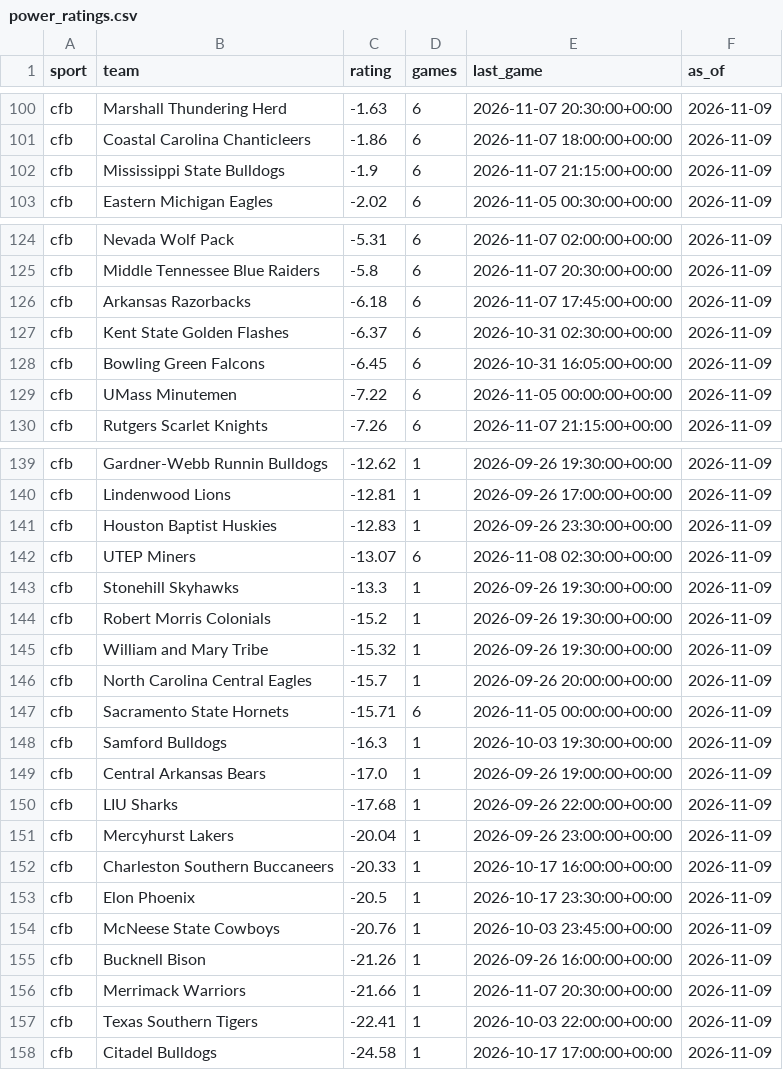
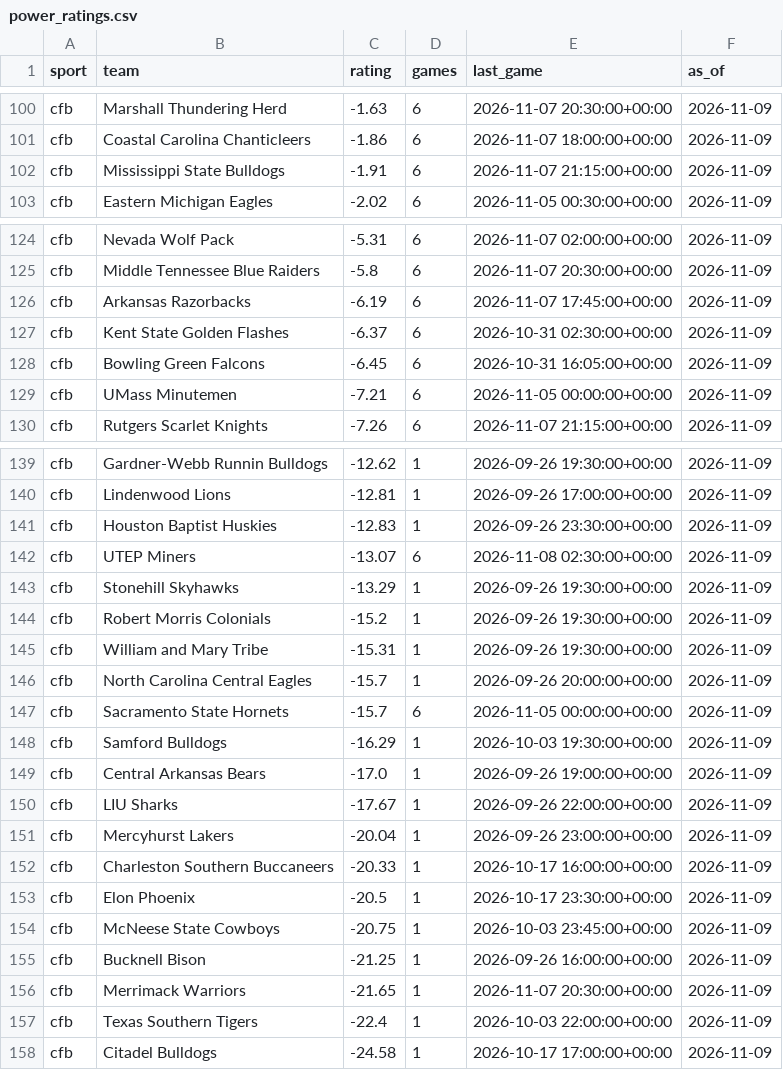
Before and after one commit to jmmoyer490/betting-data, a CSV file: data/power_ratings.csv, drawn as a sheet; only a part is shown, gaps mark what is left out; the diff covers the shown part only.

```diff
--- a/data/power_ratings.csv
+++ b/data/power_ratings.csv
@@ -101,3 +101,3 @@ cfb,Marshall Thundering Herd,-1.63,6,2026-11-07 20:30:00+00:00,2026-11-09
 cfb,Coastal Carolina Chanticleers,-1.86,6,2026-11-07 18:00:00+00:00,2026-11-09
-cfb,Mississippi State Bulldogs,-1.9,6,2026-11-07 21:15:00+00:00,2026-11-09
+cfb,Mississippi State Bulldogs,-1.91,6,2026-11-07 21:15:00+00:00,2026-11-09
 cfb,Eastern Michigan Eagles,-2.02,6,2026-11-05 00:30:00+00:00,2026-11-09
@@ -125,6 +125,6 @@ cfb,Nevada Wolf Pack,-5.31,6,2026-11-07 02:00:00+00:00,2026-11-09
 cfb,Middle Tennessee Blue Raiders,-5.8,6,2026-11-07 20:30:00+00:00,2026-11-09
-cfb,Arkansas Razorbacks,-6.18,6,2026-11-07 17:45:00+00:00,2026-11-09
+cfb,Arkansas Razorbacks,-6.19,6,2026-11-07 17:45:00+00:00,2026-11-09
 cfb,Kent State Golden Flashes,-6.37,6,2026-10-31 02:30:00+00:00,2026-11-09
 cfb,Bowling Green Falcons,-6.45,6,2026-10-31 16:05:00+00:00,2026-11-09
-cfb,UMass Minutemen,-7.22,6,2026-11-05 00:00:00+00:00,2026-11-09
+cfb,UMass Minutemen,-7.21,6,2026-11-05 00:00:00+00:00,2026-11-09
 cfb,Rutgers Scarlet Knights,-7.26,6,2026-11-07 21:15:00+00:00,2026-11-09
@@ -142,10 +142,10 @@ cfb,Houston Baptist Huskies,-12.83,1,2026-09-26 23:30:00+00:00,2026-11-09
 cfb,UTEP Miners,-13.07,6,2026-11-08 02:30:00+00:00,2026-11-09
-cfb,Stonehill Skyhawks,-13.3,1,2026-09-26 19:30:00+00:00,2026-11-09
+cfb,Stonehill Skyhawks,-13.29,1,2026-09-26 19:30:00+00:00,2026-11-09
 cfb,Robert Morris Colonials,-15.2,1,2026-09-26 19:30:00+00:00,2026-11-09
-cfb,William and Mary Tribe,-15.32,1,2026-09-26 19:30:00+00:00,2026-11-09
+cfb,William and Mary Tribe,-15.31,1,2026-09-26 19:30:00+00:00,2026-11-09
 cfb,North Carolina Central Eagles,-15.7,1,2026-09-26 20:00:00+00:00,2026-11-09
-cfb,Sacramento State Hornets,-15.71,6,2026-11-05 00:00:00+00:00,2026-11-09
-cfb,Samford Bulldogs,-16.3,1,2026-10-03 19:30:00+00:00,2026-11-09
+cfb,Sacramento State Hornets,-15.7,6,2026-11-05 00:00:00+00:00,2026-11-09
+cfb,Samford Bulldogs,-16.29,1,2026-10-03 19:30:00+00:00,2026-11-09
 cfb,Central Arkansas Bears,-17.0,1,2026-09-26 19:00:00+00:00,2026-11-09
-cfb,LIU Sharks,-17.68,1,2026-09-26 22:00:00+00:00,2026-11-09
+cfb,LIU Sharks,-17.67,1,2026-09-26 22:00:00+00:00,2026-11-09
 cfb,Mercyhurst Lakers,-20.04,1,2026-09-26 23:00:00+00:00,2026-11-09
@@ -153,6 +153,6 @@ cfb,Charleston Southern Buccaneers,-20.33,1,2026-10-17 16:00:00+00:00,2026-11-09
 cfb,Elon Phoenix,-20.5,1,2026-10-17 23:30:00+00:00,2026-11-09
-cfb,McNeese State Cowboys,-20.76,1,2026-10-03 23:45:00+00:00,2026-11-09
-cfb,Bucknell Bison,-21.26,1,2026-09-26 16:00:00+00:00,2026-11-09
-cfb,Merrimack Warriors,-21.66,1,2026-11-07 20:30:00+00:00,2026-11-09
-cfb,Texas Southern Tigers,-22.41,1,2026-10-03 22:00:00+00:00,2026-11-09
+cfb,McNeese State Cowboys,-20.75,1,2026-10-03 23:45:00+00:00,2026-11-09
+cfb,Bucknell Bison,-21.25,1,2026-09-26 16:00:00+00:00,2026-11-09
+cfb,Merrimack Warriors,-21.65,1,2026-11-07 20:30:00+00:00,2026-11-09
+cfb,Texas Southern Tigers,-22.4,1,2026-10-03 22:00:00+00:00,2026-11-09
 cfb,Citadel Bulldogs,-24.58,1,2026-10-17 17:00:00+00:00,2026-11-09
```
Also changed, not shown: 4 edited cells elsewhere in this file, data/opener_vs_implied.csv, 1 other file.
